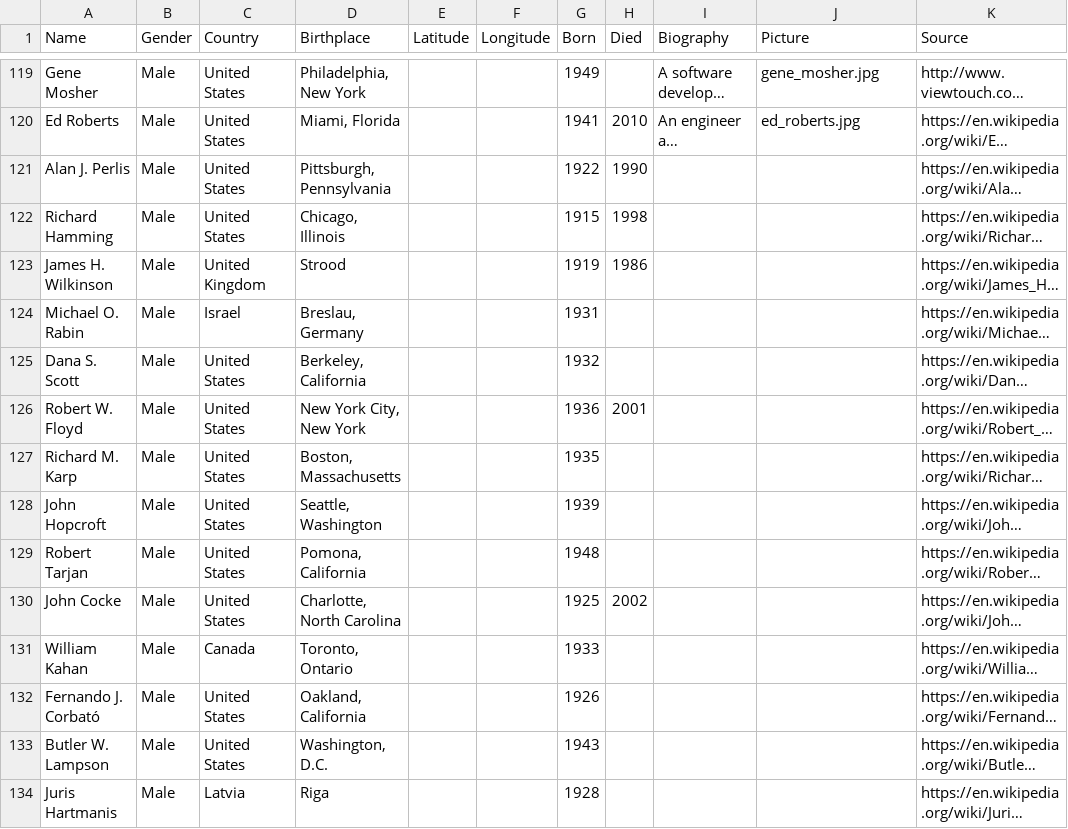
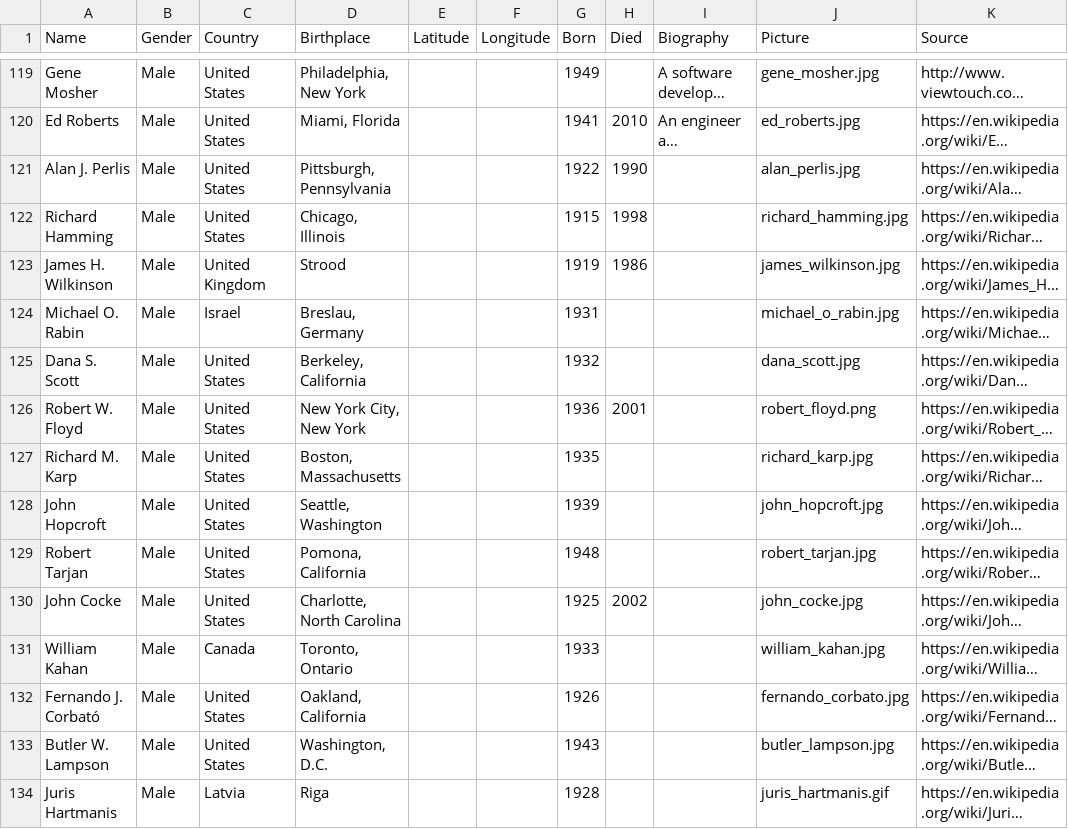
Before and after one commit to buntine/pioneers, a CSV file: data/csv/people.csv, drawn as a sheet; only a part is shown, gaps mark what is left out; long unchanged cells end in …; the diff covers the shown part only; the diff names each change by its address in the sheet, - before the commit and + after, or states it on an @@ line.

Commit message:
Pictures of each turing award winner

```diff
--- a/data/csv/people.csv
+++ b/data/csv/people.csv
-J121 (Picture): (empty)
+J121 (Picture): alan_perlis.jpg
-J122 (Picture): (empty)
+J122 (Picture): richard_hamming.jpg
-J123 (Picture): (empty)
+J123 (Picture): james_wilkinson.jpg
-J124 (Picture): (empty)
+J124 (Picture): michael_o_rabin.jpg
-J125 (Picture): (empty)
+J125 (Picture): dana_scott.jpg
-J126 (Picture): (empty)
+J126 (Picture): robert_floyd.png
-J127 (Picture): (empty)
+J127 (Picture): richard_karp.jpg
-J128 (Picture): (empty)
+J128 (Picture): john_hopcroft.jpg
-J129 (Picture): (empty)
+J129 (Picture): robert_tarjan.jpg
-J130 (Picture): (empty)
+J130 (Picture): john_cocke.jpg
-J131 (Picture): (empty)
+J131 (Picture): william_kahan.jpg
-J132 (Picture): (empty)
+J132 (Picture): fernando_corbato.jpg
-J133 (Picture): (empty)
+J133 (Picture): butler_lampson.jpg
-J134 (Picture): (empty)
+J134 (Picture): juris_hartmanis.gif
```
Also changed, not shown: 18 edited cells elsewhere in this file.
